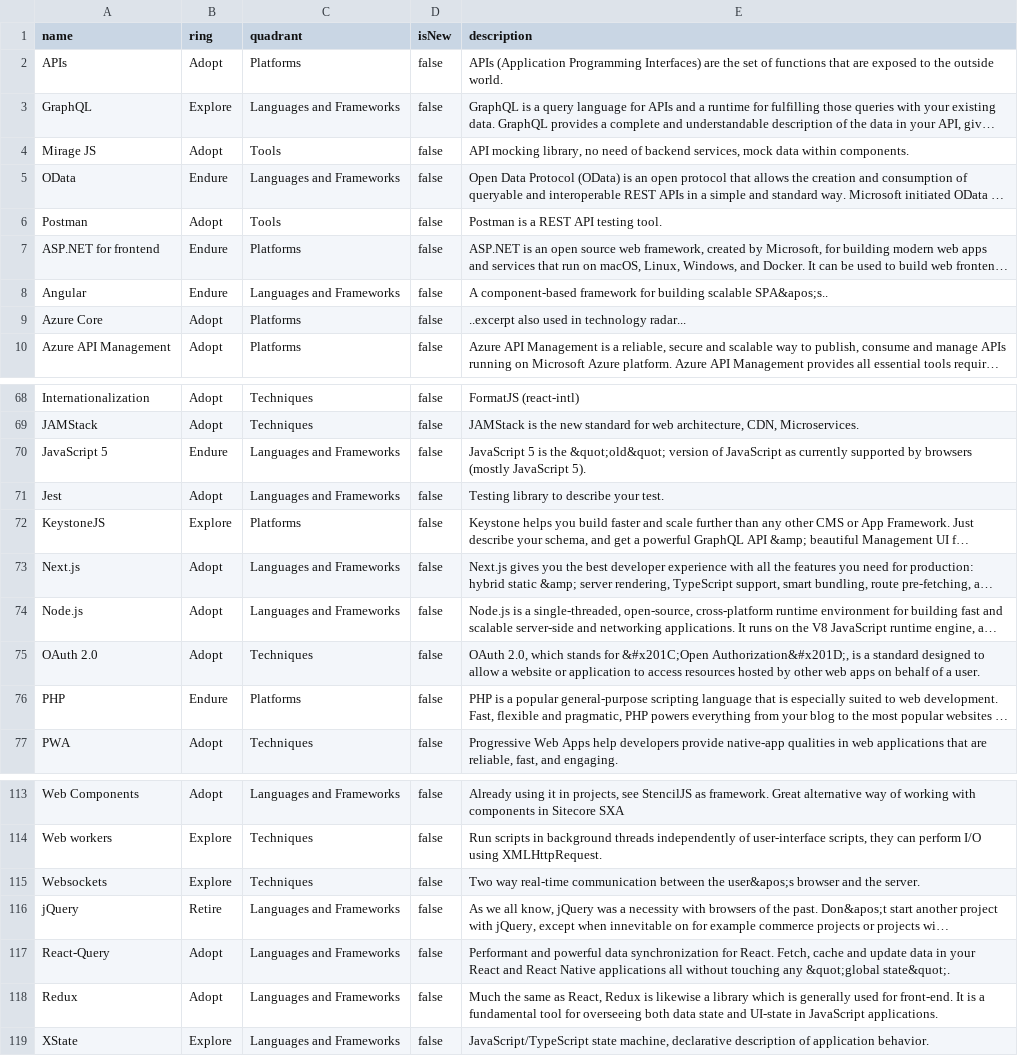
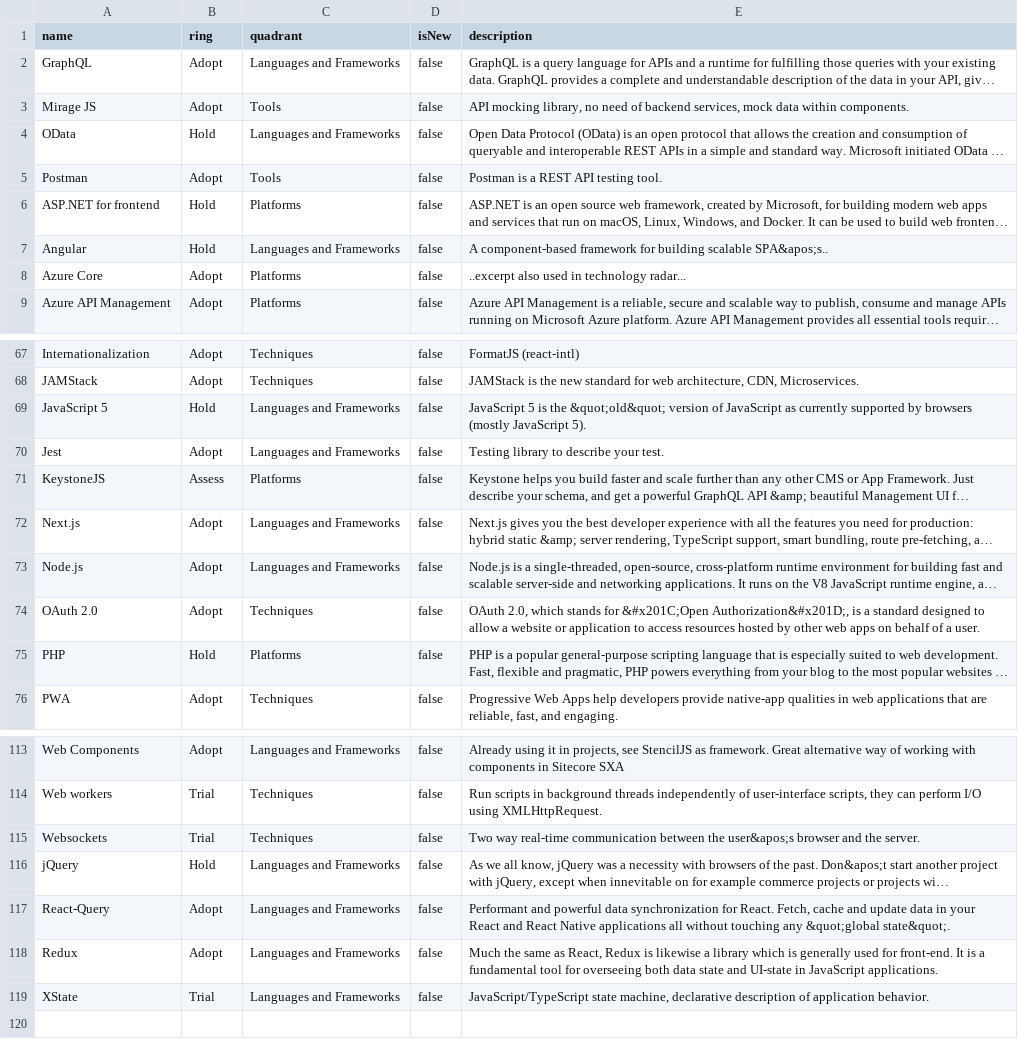
Before and after one commit to macaw-cad/public-files, a CSV file: radar-Custom-Application-Development.csv, drawn as a sheet; only a part is shown, gaps mark what is left out; long unchanged cells end in …; removed rows and columns are numbered as before the commit, all else as after; the diff covers the shown part only; the diff names each change by its address in the sheet, - before the commit and + after, or states it on an @@ line.

Commit message:
Update file radar-Custom-Application-Development.csv

```diff
--- a/radar-Custom-Application-Development.csv
+++ b/radar-Custom-Application-Development.csv
-row 2: APIs | Adopt | Platforms | false | APIs (Application Programming Interfaces) are the set of functions that are exposed to the outside world.
-B2 (ring): Explore
+B2 (ring): Adopt
-B4 (ring): Endure
+B4 (ring): Hold
-B6:B7 (ring): Endure
+B6:B7 (ring): Hold
-B69 (ring): Endure
+B69 (ring): Hold
-B71 (ring): Explore
+B71 (ring): Assess
-B75 (ring): Endure
+B75 (ring): Hold
-B114:B115 (ring): Explore
+B114:B115 (ring): Trial
-B116 (ring): Retire
+B116 (ring): Hold
-B119 (ring): Explore
+B119 (ring): Trial
```
Also changed, not shown: 1 added row and 32 edited cells elsewhere in this file.
